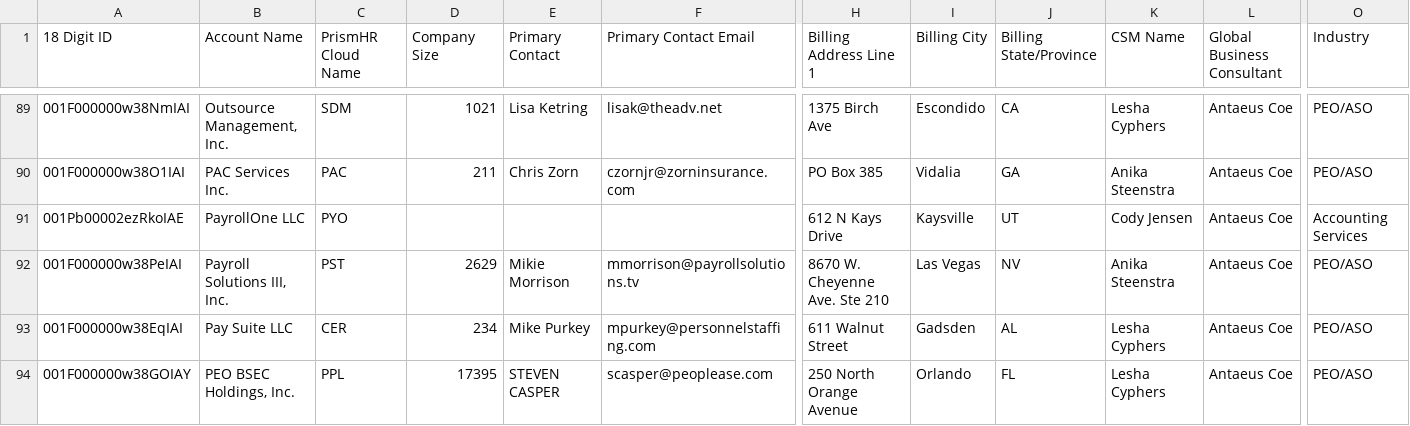
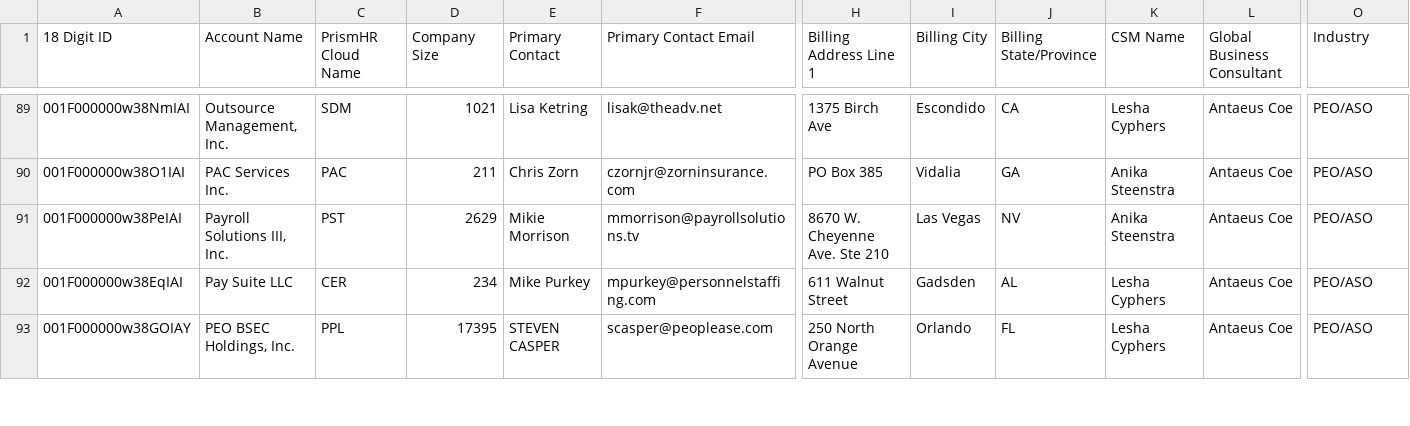
Before and after one commit to FastCoempany/prismhr-global-command-center, a CSV file: tools/book/accounts.csv, drawn as a sheet; only a part is shown, gaps mark what is left out; rows hold the shown columns only; the diff names each change by its address in the sheet, - before the commit and + after, or states it on an @@ line.

```diff
--- a/tools/book/accounts.csv
+++ b/tools/book/accounts.csv
-row 91: 001Pb00002ezRkoIAE | PayrollOne LLC | PYO |  |  |  | 612 N Kays Drive | Kaysville | UT | Cody Jensen | Antaeus Coe | Accounting Services
```
Also changed, not shown: 4 other files.
